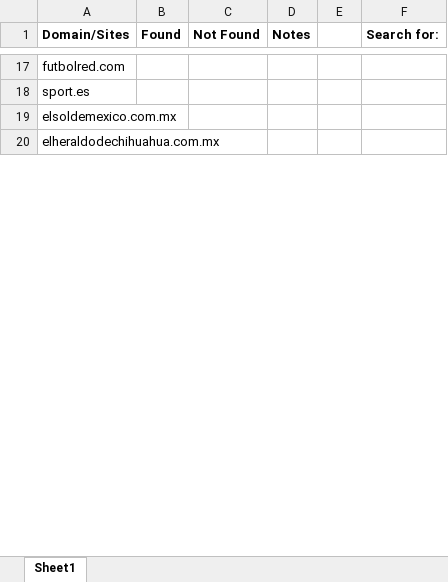
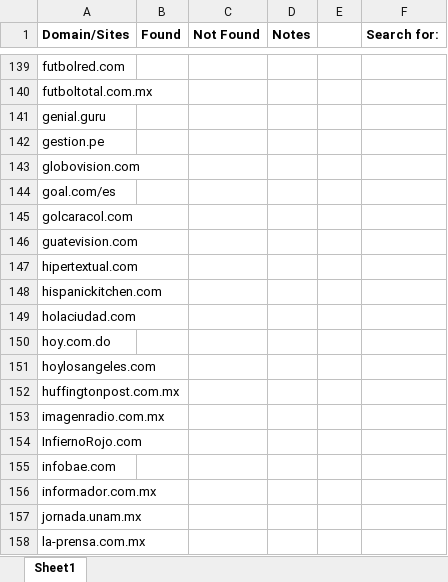
Before and after one commit to JavierHCode/Ads_Crawler, an Excel workbook: Ads_Crawler.xlsx, sheet Sheet1, drawn as a sheet; only a part is shown, gaps mark what is left out; values as stored, in another font and other column widths than the file's, no borders; addresses are those after the commit; the diff covers the shown part only; the diff names each change by its address in the sheet, - before the commit and + after, or states it on an @@ line.

```diff
--- a/Ads_Crawler.xlsx (sheet Sheet1)
+++ b/Ads_Crawler.xlsx (sheet Sheet1)
-A140 (Domain/Sites): sport.es
+A140 (Domain/Sites): futboltotal.com.mx
-A141 (Domain/Sites): elsoldemexico.com.mx
+A141 (Domain/Sites): genial.guru
-A142 (Domain/Sites): elheraldodechihuahua.com.mx
+A142 (Domain/Sites): gestion.pe
+row 143: globovision.com
+row 144: goal.com/es
+row 145: golcaracol.com
+row 146: guatevision.com
@@ row 82 moved to row 147: hipertextual.com @@
+row 148: hispanickitchen.com
+row 149: holaciudad.com
+row 150: hoy.com.do
+row 151: hoylosangeles.com
+row 152: huffingtonpost.com.mx
+row 153: imagenradio.com.mx
+row 154: InfiernoRojo.com
@@ row 69 moved to row 155: infobae.com @@
+row 156: informador.com.mx
+row 157: jornada.unam.mx
+row 158: la-prensa.com.mx
```
Also changed, not shown: 229 added rows, 18 removed rows, 35 moved rows and 24 edited cells elsewhere in this sheet, 2 other files.
